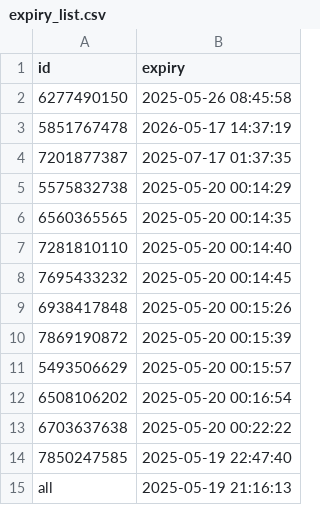
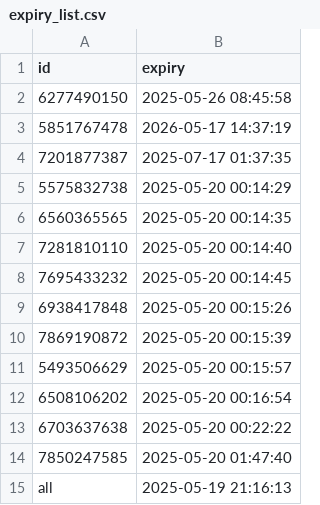
Before and after one commit to iamhers/Vortexcodes, a CSV file: expiry_list.csv, drawn as a sheet.

Commit message:
Update expiry_list.csv via bot

```diff
--- a/expiry_list.csv
+++ b/expiry_list.csv
@@ -13,3 +13,3 @@ id,expiry
 6703637638,2025-05-20 00:22:22
-7850247585,2025-05-19 22:47:40
+7850247585,2025-05-20 01:47:40
 all,2025-05-19 21:16:13
```
